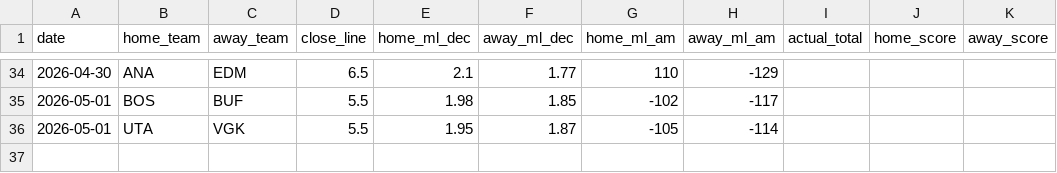
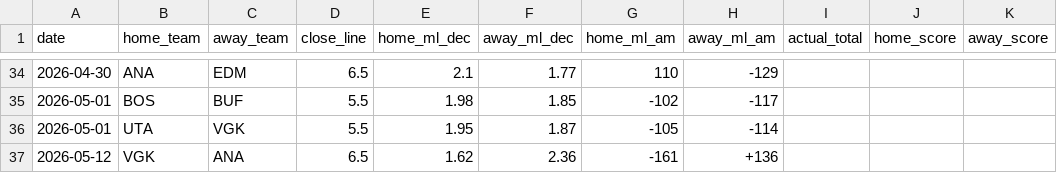
Before and after one commit to dailydegen00-alt/nhl-picks, a CSV file: data/historical_lines.csv, drawn as a sheet; only a part is shown, gaps mark what is left out.

```diff
--- a/data/historical_lines.csv
+++ b/data/historical_lines.csv
@@ -36 +36,2 @@ date,home_team,away_team,close_line,home_ml_dec,away_ml_dec,home_ml_am,away_ml_a
 2026-05-01,UTA,VGK,5.5,1.95,1.87,-105,-114,,,
+2026-05-12,VGK,ANA,6.5,1.62,2.36,-161,+136,,,
```
Also changed, not shown: 3 other files.
